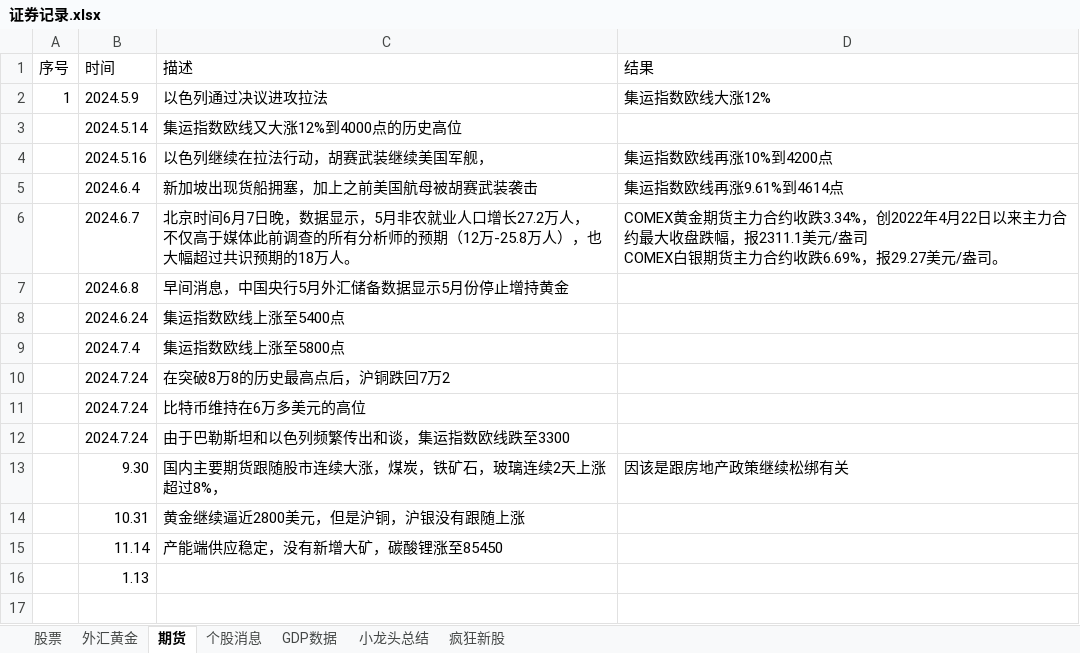
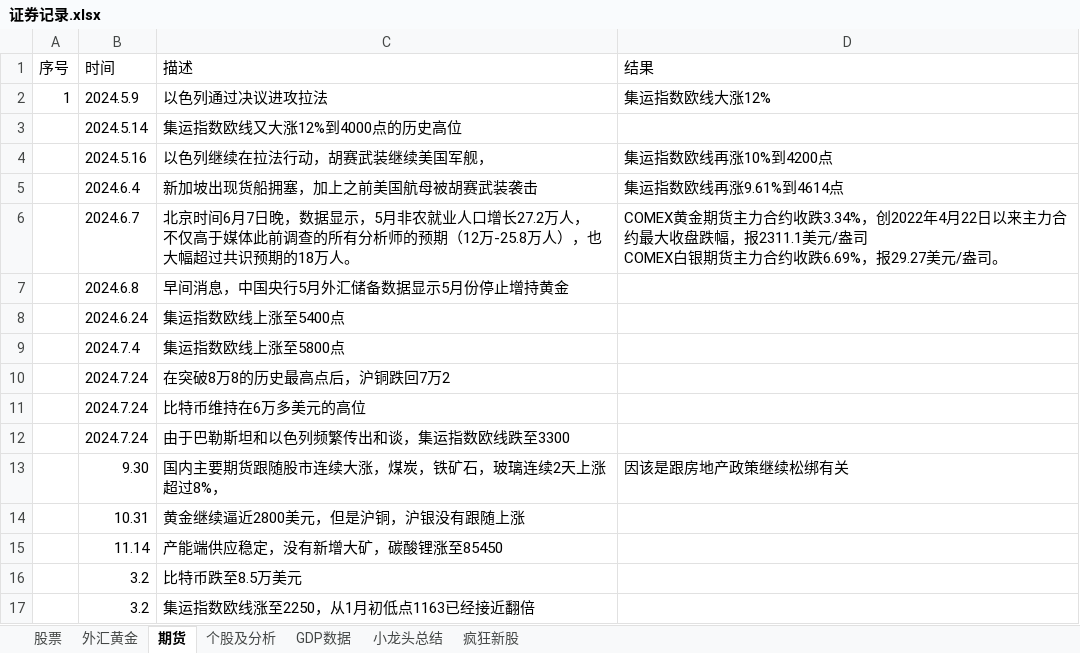
Before and after one commit to namelcx/military_org_new, an Excel workbook: 证券记录.xlsx, sheet 期货, drawn as a sheet; values as stored, in another font and other column widths than the file's, no borders; removed rows and columns are numbered as before the commit, all else as after; the diff names each change by its address in the sheet, - before the commit and + after, or states it on an @@ line.

```diff
--- a/证券记录.xlsx (sheet 期货)
+++ b/证券记录.xlsx (sheet 期货)
-sheet tab: 个股消息
+sheet tab: 个股及分析
-row 16:  | 1.13
+row 16:  | 3.2 | 比特币跌至8.5万美元
+row 17:  | 3.2 | 集运指数欧线涨至2250，从1月初低点1163已经接近翻倍
```
Also changed, not shown: sheet 股票, sheet 个股及分析, sheet 外汇黄金, sheet 小龙头总结, 15 other files.
